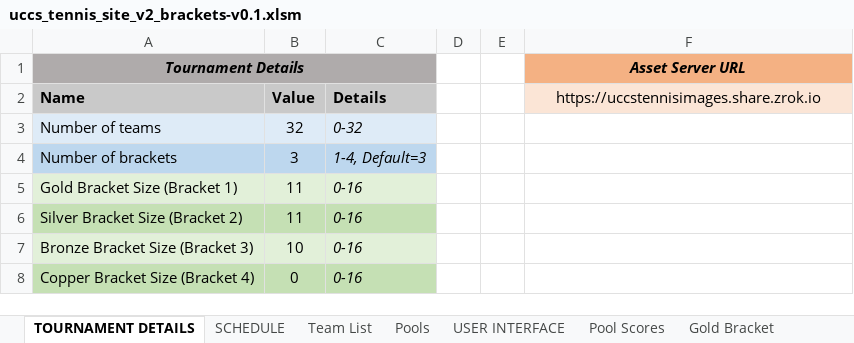
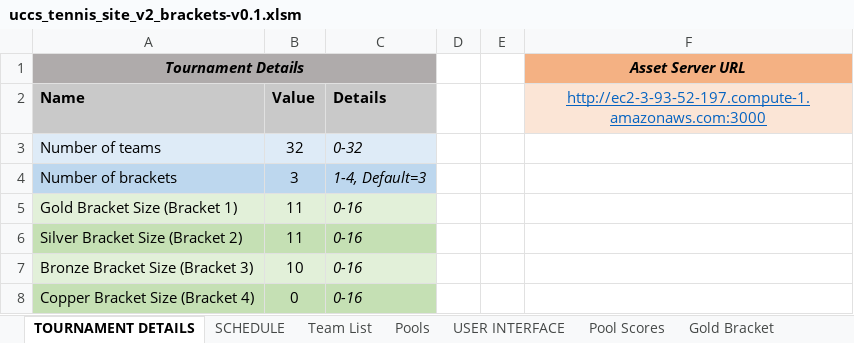
Before and after one commit to mhay10/uccs_tennis_site_v2, an Excel workbook: excel_sheet/uccs_tennis_site_v2_brackets-v0.1.xlsm, sheet TOURNAMENT DETAILS, drawn as a sheet; values as stored, in another font and other column widths than the file's, no borders; the diff names each change by its address in the sheet, - before the commit and + after, or states it on an @@ line.

Commit message:
Update asset server address

```diff
--- a/excel_sheet/uccs_tennis_site_v2_brackets-v0.1.xlsm (sheet TOURNAMENT DETAILS)
+++ b/excel_sheet/uccs_tennis_site_v2_brackets-v0.1.xlsm (sheet TOURNAMENT DETAILS)
-F2 (Asset Server URL): https://uccstennisimages.share.zrok.io
+F2 (Asset Server URL): http://ec2-3-93-52-197.compute-1.amazonaws.com:3000
@@ F2 underline: off → on, text colour: black → #0563C1 @@
```
Also changed, not shown: sheet SCHEDULE, charts or pictures, 15 other files.
